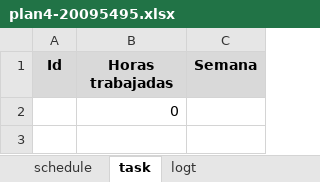
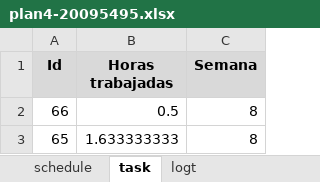
Before and after one commit to jw92/PPR, an Excel workbook: tspi/ciclo-4/plan4-20095495.xlsx, sheet task, drawn as a sheet; values as stored, in another font and other column widths than the file's, no borders; removed rows and columns are numbered as before the commit, all else as after; the diff names each change by its address in the sheet, - before the commit and + after, or states it on an @@ line.

```diff
--- a/tspi/ciclo-4/plan4-20095495.xlsx (sheet task)
+++ b/tspi/ciclo-4/plan4-20095495.xlsx (sheet task)
-row 2:  | 0
+row 2: 66 | 0.5 | 8
+row 3: 65 | 1.633333333 | 8
```
Also changed, not shown: sheet logt, 4 other files.
